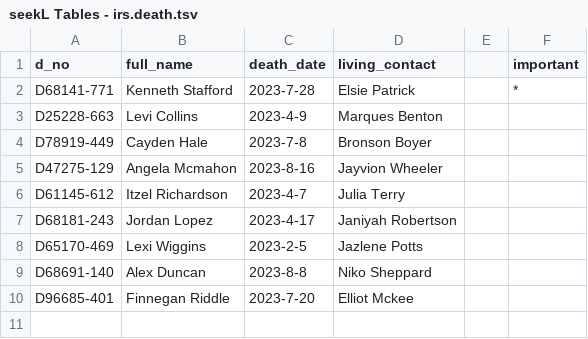
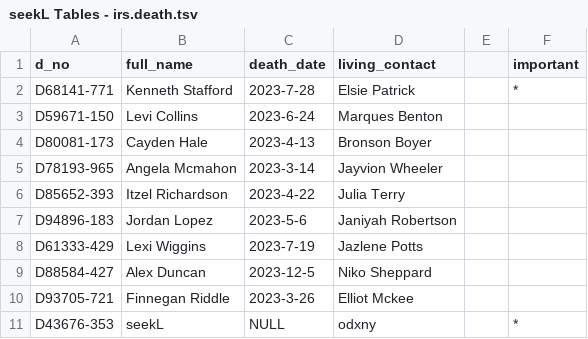
Before and after one commit to robo-barbie/seekL, a TSV file: game/tables/seekL Tables - irs.death.tsv, drawn as a sheet.

```diff
--- a/game/tables/seekL Tables - irs.death.tsv
+++ b/game/tables/seekL Tables - irs.death.tsv
@@ -2,9 +2,10 @@ d_no	full_name	death_date	living_contact		important
 D68141-771	Kenneth Stafford	2023-7-28	Elsie Patrick		*
-D25228-663	Levi Collins	2023-4-9	Marques Benton		
-D78919-449	Cayden Hale	2023-7-8	Bronson Boyer		
-D47275-129	Angela Mcmahon	2023-8-16	Jayvion Wheeler		
-D61145-612	Itzel Richardson	2023-4-7	Julia Terry		
-D68181-243	Jordan Lopez	2023-4-17	Janiyah Robertson		
-D65170-469	Lexi Wiggins	2023-2-5	Jazlene Potts		
-D68691-140	Alex Duncan	2023-8-8	Niko Sheppard		
-D96685-401	Finnegan Riddle	2023-7-20	Elliot Mckee		
+D59671-150	Levi Collins	2023-6-24	Marques Benton		
+D80081-173	Cayden Hale	2023-4-13	Bronson Boyer		
+D78193-965	Angela Mcmahon	2023-3-14	Jayvion Wheeler		
+D85652-393	Itzel Richardson	2023-4-22	Julia Terry		
+D94896-183	Jordan Lopez	2023-5-6	Janiyah Robertson		
+D61333-429	Lexi Wiggins	2023-7-19	Jazlene Potts		
+D88584-427	Alex Duncan	2023-12-5	Niko Sheppard		
+D93705-721	Finnegan Riddle	2023-3-26	Elliot Mckee		
+D43676-353	seekL	NULL	odxny		*
```
Also changed, not shown: game/tables/seekL Tables - irs.contacts.tsv, game/tables/seekL Tables - pride.claims.tsv, 8 other files.
